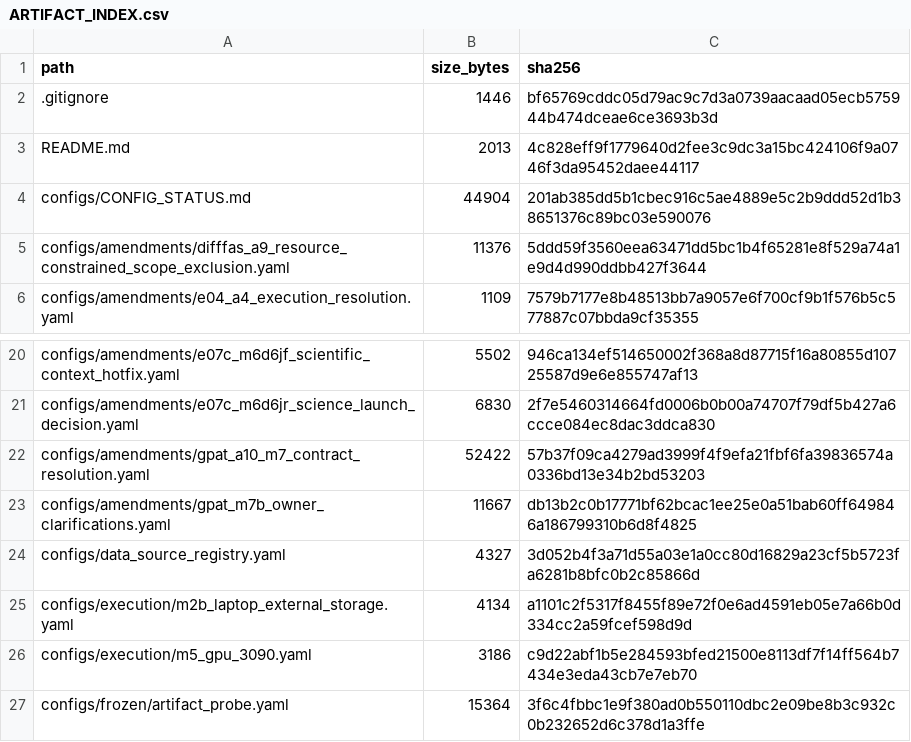
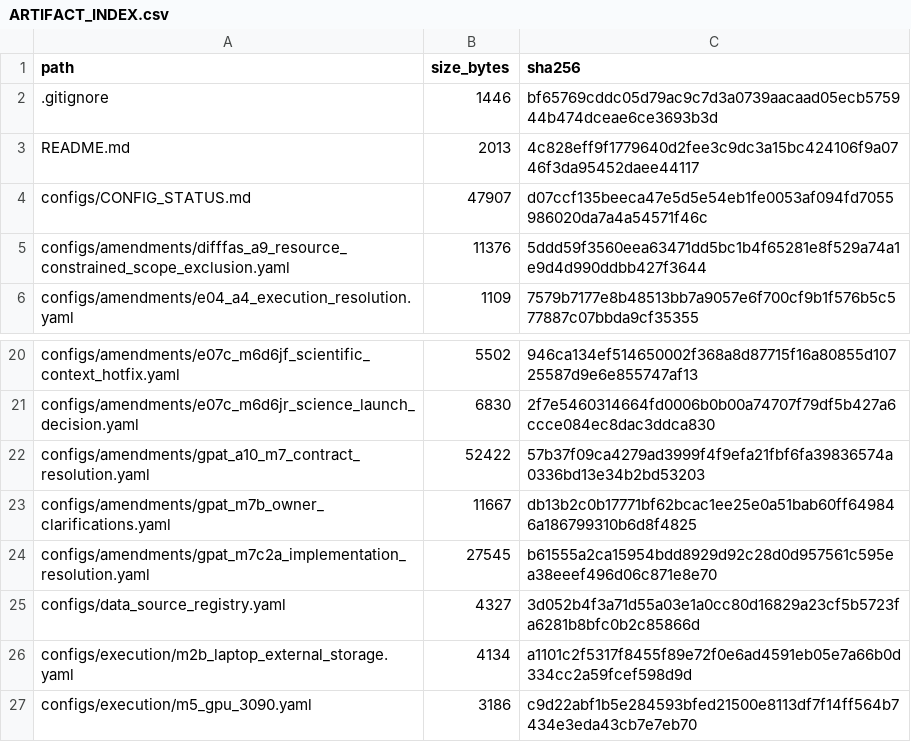
Before and after one commit to COngtuthien/GPAT_TransferBench, a CSV file: outputs/audit/ARTIFACT_INDEX.csv, drawn as a sheet; only a part is shown, gaps mark what is left out; the shorter side is filled out with more unchanged rows; the diff covers the shown part only.

```diff
--- a/outputs/audit/ARTIFACT_INDEX.csv
+++ b/outputs/audit/ARTIFACT_INDEX.csv
@@ -3,3 +3,3 @@ path,size_bytes,sha256
 README.md,2013,4c828eff9f1779640d2fee3c9dc3a15bc424106f9a0746f3da95452daee44117
-configs/CONFIG_STATUS.md,44904,201ab385dd5b1cbec916c5ae4889e5c2b9ddd52d1b38651376c89bc03e590076
+configs/CONFIG_STATUS.md,47907,d07ccf135beeca47e5d5e54eb1fe0053af094fd7055986020da7a4a54571f46c
 configs/amendments/difffas_a9_resource_constrained_scope_exclusion.yaml,11376,5ddd59f3560eea63471dd5bc1b4f65281e8f529a74a1e9d4d990ddbb427f3644
@@ -23,2 +23,3 @@ configs/amendments/gpat_a10_m7_contract_resolution.yaml,52422,57b37f09ca4279ad39
 configs/amendments/gpat_m7b_owner_clarifications.yaml,11667,db13b2c0b17771bf62bcac1ee25e0a51bab60ff649846a186799310b6d8f4825
+configs/amendments/gpat_m7c2a_implementation_resolution.yaml,27545,b61555a2ca15954bdd8929d92c28d0d957561c595ea38eeef496d06c871e8e70
 configs/data_source_registry.yaml,4327,3d052b4f3a71d55a03e1a0cc80d16829a23cf5b5723fa6281b8bfc0b2c85866d
```
Also changed, not shown: 13 added rows and 2 edited cells elsewhere in this file, 17 other files.
